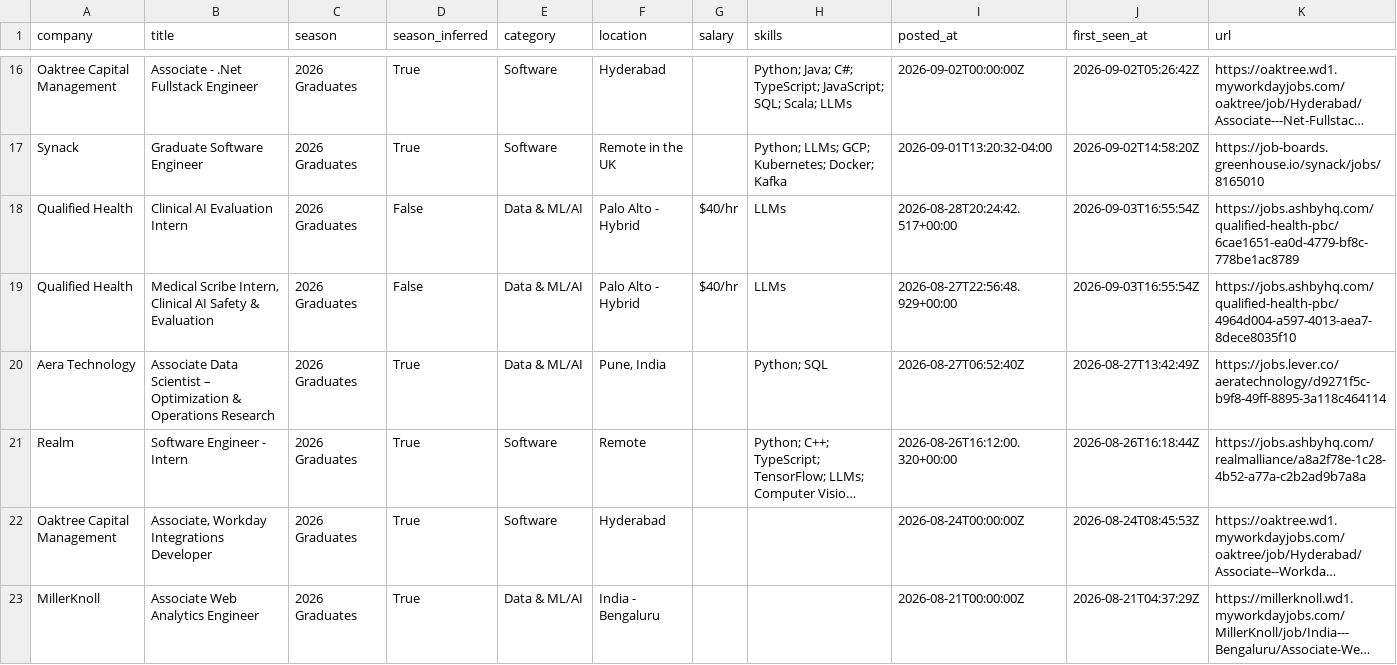
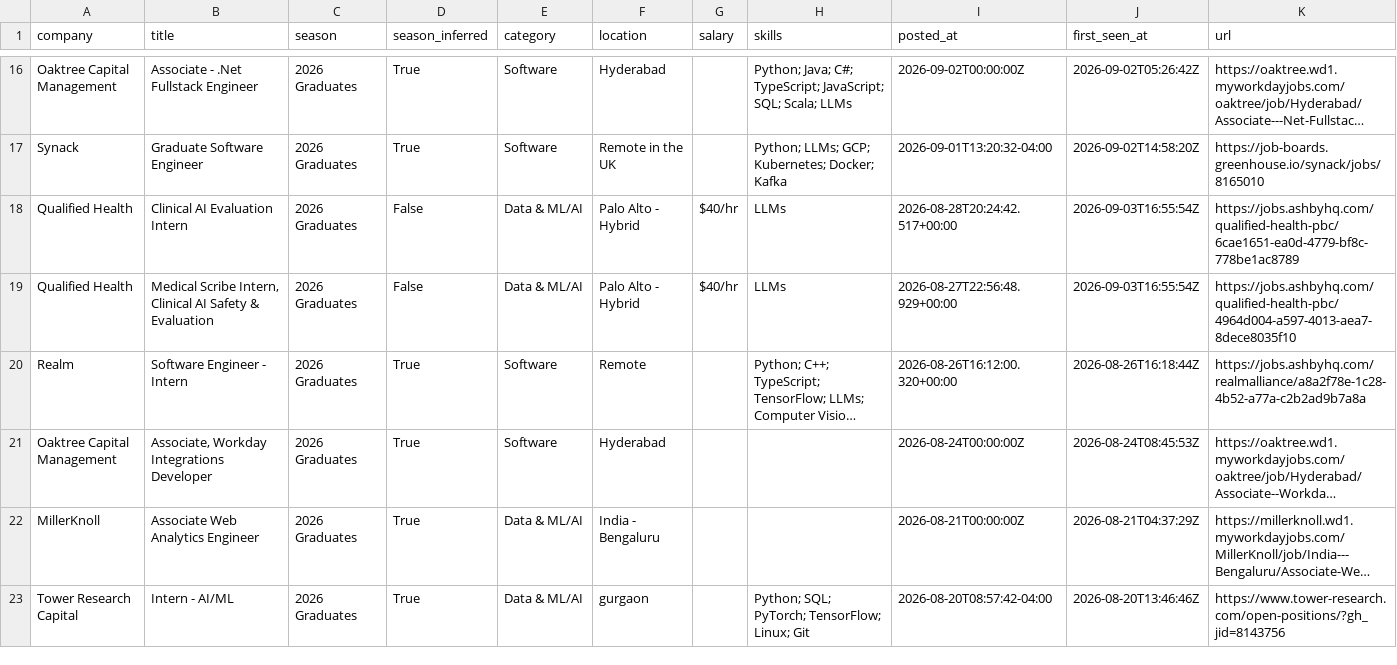
Before and after one commit to Smeerdev/Job-finder-agent, a CSV file: data/internships.csv, drawn as a sheet; only a part is shown, gaps mark what is left out; the shorter side is filled out with more unchanged rows; long unchanged cells end in …; the diff names each change by its address in the sheet, - before the commit and + after, or states it on an @@ line.

Commit message:
chore: update internships (2026-09-16 05:48 UTC)

```diff
--- a/data/internships.csv
+++ b/data/internships.csv
-row 20: Aera Technology | Associate Data Scientist – Optimization & Operations Research | 2026 Graduates | True | Data & ML/AI | Pune, India |  | Python; SQL | 2026-08-27T06:52:40Z | 2026-08-27T13:42:49Z | https://jobs.lever.co/aeratechnology/d9271f5c-b9f8-49ff-8895-3a118c464114
```
Also changed, not shown: 11 other files.
